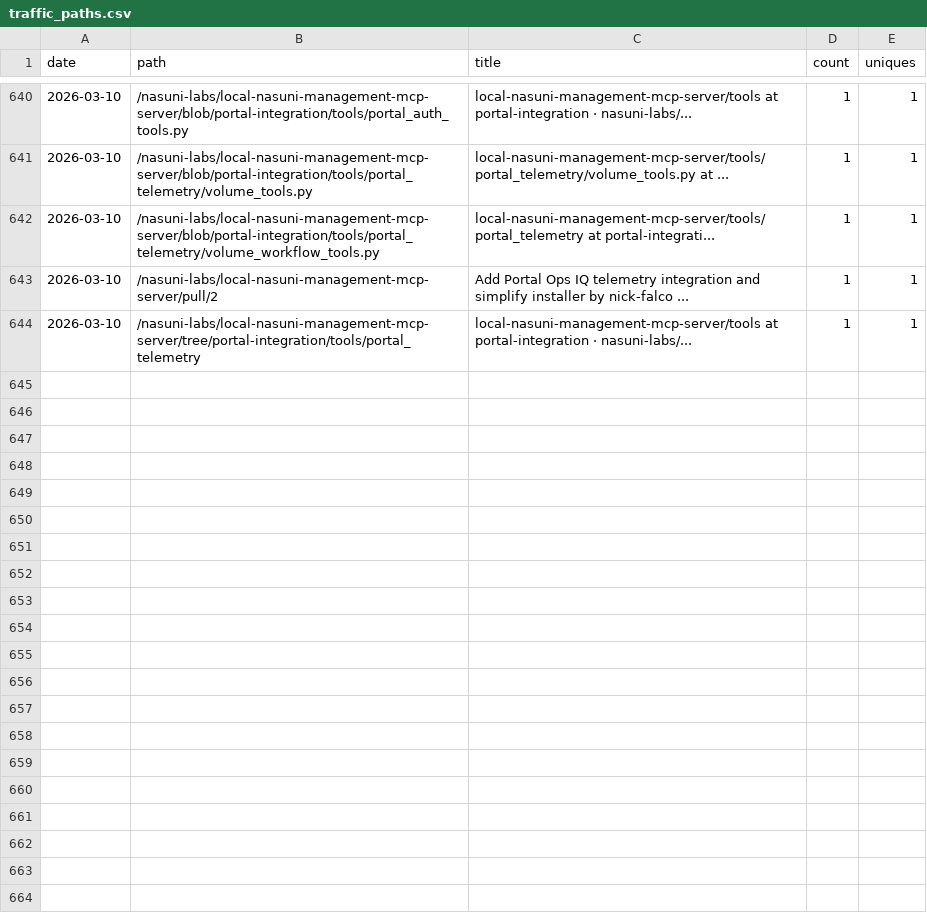
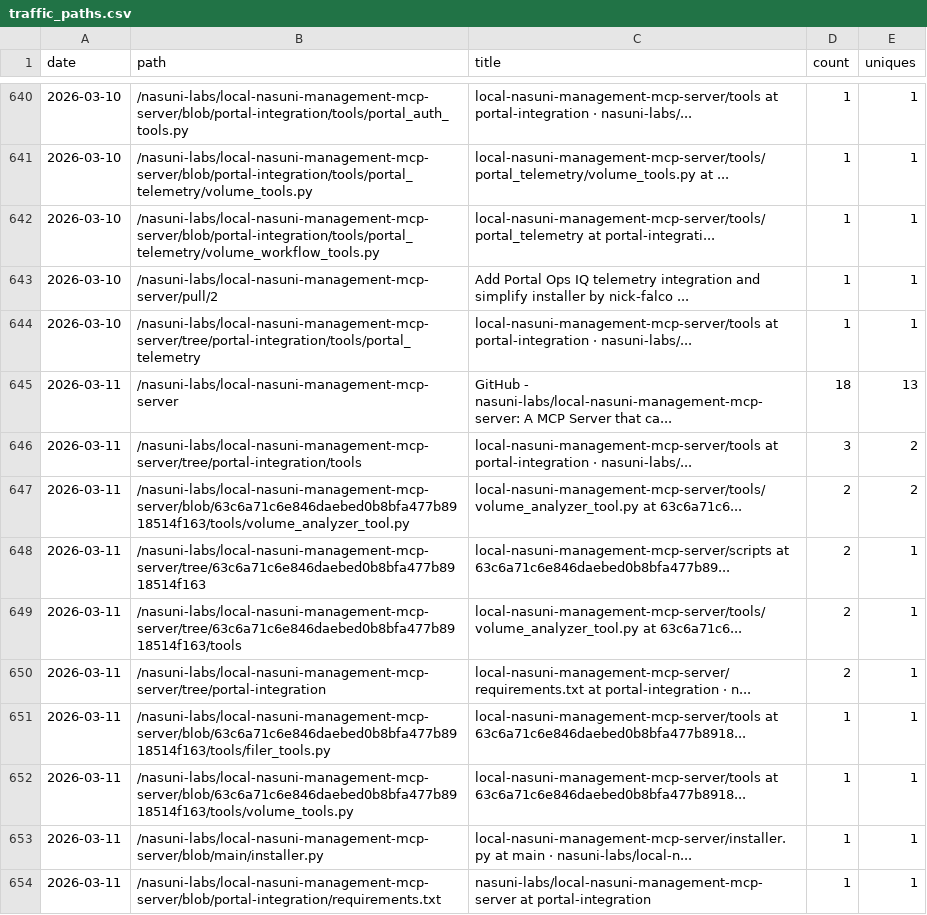
Before and after one commit to nasuni-labs/local-nasuni-management-mcp-server, a CSV file: data/traffic_paths.csv, drawn as a sheet; only a part is shown, gaps mark what is left out.

```diff
--- a/data/traffic_paths.csv
+++ b/data/traffic_paths.csv
@@ -644 +644,11 @@ date,path,title,count,uniques
 2026-03-10,/nasuni-labs/local-nasuni-management-mcp-server/tree/portal-integration/tools/portal_telemetry,local-nasuni-management-mcp-server/tools at portal-integration · nasuni-labs/...,1,1
+2026-03-11,/nasuni-labs/local-nasuni-management-mcp-server,GitHub - nasuni-labs/local-nasuni-management-mcp-server: A MCP Server that ca...,18,13
+2026-03-11,/nasuni-labs/local-nasuni-management-mcp-server/tree/portal-integration/tools,local-nasuni-management-mcp-server/tools at portal-integration · nasuni-labs/...,3,2
+2026-03-11,/nasuni-labs/local-nasuni-management-mcp-server/blob/63c6a71c6e846daebed0b8bfa477b8918514f163/tools/volume_analyzer_tool.py,local-nasuni-management-mcp-server/tools/volume_analyzer_tool.py at 63c6a71c6...,2,2
+2026-03-11,/nasuni-labs/local-nasuni-management-mcp-server/tree/63c6a71c6e846daebed0b8bfa477b8918514f163,local-nasuni-management-mcp-server/scripts at 63c6a71c6e846daebed0b8bfa477b89...,2,1
+2026-03-11,/nasuni-labs/local-nasuni-management-mcp-server/tree/63c6a71c6e846daebed0b8bfa477b8918514f163/tools,local-nasuni-management-mcp-server/tools/volume_analyzer_tool.py at 63c6a71c6...,2,1
+2026-03-11,/nasuni-labs/local-nasuni-management-mcp-server/tree/portal-integration,local-nasuni-management-mcp-server/requirements.txt at portal-integration · n...,2,1
+2026-03-11,/nasuni-labs/local-nasuni-management-mcp-server/blob/63c6a71c6e846daebed0b8bfa477b8918514f163/tools/filer_tools.py,local-nasuni-management-mcp-server/tools at 63c6a71c6e846daebed0b8bfa477b8918...,1,1
+2026-03-11,/nasuni-labs/local-nasuni-management-mcp-server/blob/63c6a71c6e846daebed0b8bfa477b8918514f163/tools/volume_tools.py,local-nasuni-management-mcp-server/tools at 63c6a71c6e846daebed0b8bfa477b8918...,1,1
+2026-03-11,/nasuni-labs/local-nasuni-management-mcp-server/blob/main/installer.py,local-nasuni-management-mcp-server/installer.py at main · nasuni-labs/local-n...,1,1
+2026-03-11,/nasuni-labs/local-nasuni-management-mcp-server/blob/portal-integration/requirements.txt,nasuni-labs/local-nasuni-management-mcp-server at portal-integration,1,1
```
Also changed, not shown: data/traffic_clones.csv, data/traffic_referrers.csv, 1 other file.
